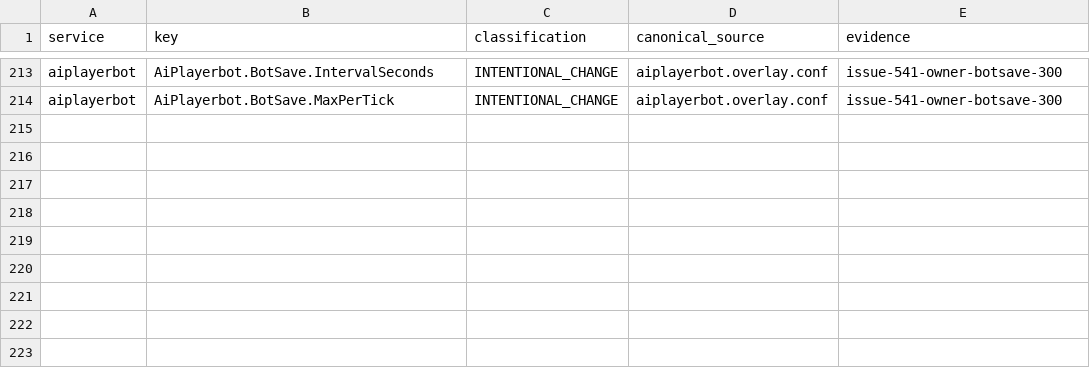
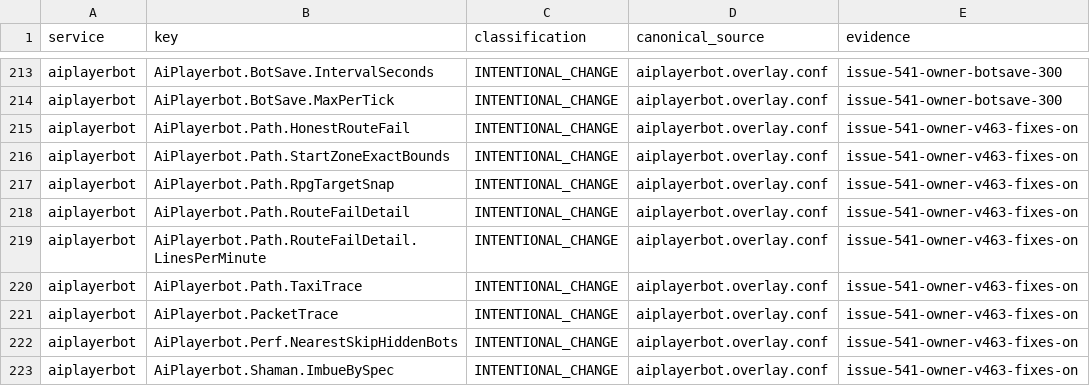
Before and after one commit to Cilverkrow/twow-repo, a TSV file: config/canonical/profiles/funserver-test/semantic-profile.tsv, drawn as a sheet; only a part is shown, gaps mark what is left out; the diff names each change by its address in the sheet, - before the commit and + after, or states it on an @@ line.

```diff
--- a/config/canonical/profiles/funserver-test/semantic-profile.tsv
+++ b/config/canonical/profiles/funserver-test/semantic-profile.tsv
+row 215: aiplayerbot | AiPlayerbot.Path.HonestRouteFail | INTENTIONAL_CHANGE | aiplayerbot.overlay.conf | issue-541-owner-v463-fixes-on
+row 216: aiplayerbot | AiPlayerbot.Path.StartZoneExactBounds | INTENTIONAL_CHANGE | aiplayerbot.overlay.conf | issue-541-owner-v463-fixes-on
+row 217: aiplayerbot | AiPlayerbot.Path.RpgTargetSnap | INTENTIONAL_CHANGE | aiplayerbot.overlay.conf | issue-541-owner-v463-fixes-on
+row 218: aiplayerbot | AiPlayerbot.Path.RouteFailDetail | INTENTIONAL_CHANGE | aiplayerbot.overlay.conf | issue-541-owner-v463-fixes-on
+row 219: aiplayerbot | AiPlayerbot.Path.RouteFailDetail.LinesPerMinute | INTENTIONAL_CHANGE | aiplayerbot.overlay.conf | issue-541-owner-v463-fixes-on
+row 220: aiplayerbot | AiPlayerbot.Path.TaxiTrace | INTENTIONAL_CHANGE | aiplayerbot.overlay.conf | issue-541-owner-v463-fixes-on
+row 221: aiplayerbot | AiPlayerbot.PacketTrace | INTENTIONAL_CHANGE | aiplayerbot.overlay.conf | issue-541-owner-v463-fixes-on
+row 222: aiplayerbot | AiPlayerbot.Perf.NearestSkipHiddenBots | INTENTIONAL_CHANGE | aiplayerbot.overlay.conf | issue-541-owner-v463-fixes-on
+row 223: aiplayerbot | AiPlayerbot.Shaman.ImbueBySpec | INTENTIONAL_CHANGE | aiplayerbot.overlay.conf | issue-541-owner-v463-fixes-on
```
Also changed, not shown: 2 other files.
